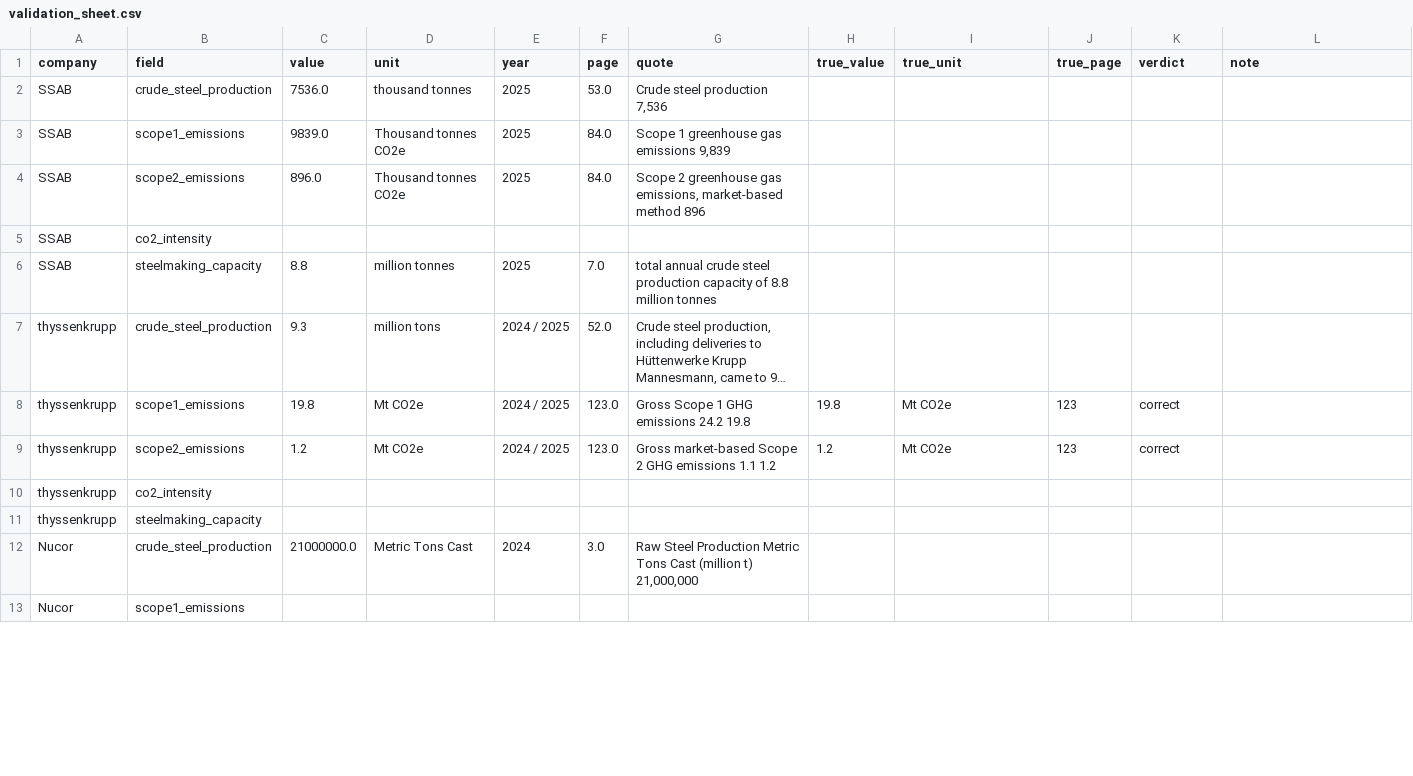
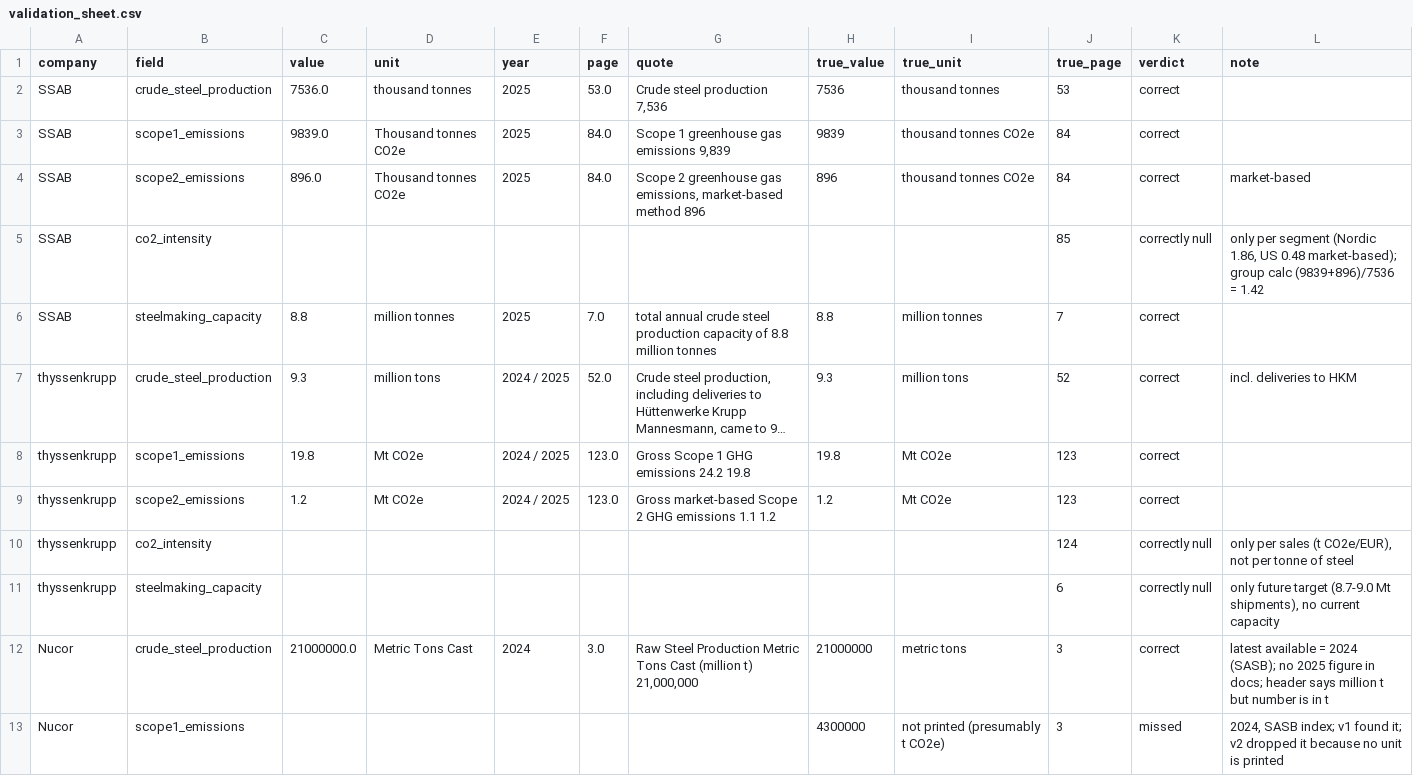
Before and after one commit to gauranggpandit/steel-decarbonisation-benchmark, a CSV file: data/extracted/validation_sheet.csv, drawn as a sheet; only a part is shown; long unchanged cells end in …; removed rows and columns are numbered as before the commit, all else as after; the diff covers the shown part only; the diff names each change by its address in the sheet, - before the commit and + after, or states it on an @@ line.

Commit message:
Validation complete: v1 73% -> v2 93% accuracy on 15 hand-checked fields

```diff
--- a/data/extracted/validation_sheet.csv
+++ b/data/extracted/validation_sheet.csv
-H2 (true_value): (empty)
+H2 (true_value): 7536
-I2 (true_unit): (empty)
+I2 (true_unit): thousand tonnes
-J2 (true_page): (empty)
+J2 (true_page): 53
-K2:K4 (verdict): (empty)
+K2:K4 (verdict): correct
-H3 (true_value): (empty)
+H3 (true_value): 9839
-I3:I4 (true_unit): (empty)
+I3:I4 (true_unit): thousand tonnes CO2e
-J3:J4 (true_page): (empty)
+J3:J4 (true_page): 84
-H4 (true_value): (empty)
+H4 (true_value): 896
-L4 (note): (empty)
+L4 (note): market-based
-J5 (true_page): (empty)
+J5 (true_page): 85
-K5 (verdict): (empty)
+K5 (verdict): correctly null
-L5 (note): (empty)
+L5 (note): only per segment (Nordic 1.86, US 0.48 market-based); group calc (9839+896)/7536 = 1.42
-H6 (true_value): (empty)
+H6 (true_value): 8.8
-I6 (true_unit): (empty)
+I6 (true_unit): million tonnes
-J6 (true_page): (empty)
+J6 (true_page): 7
-K6:K7 (verdict): (empty)
+K6:K7 (verdict): correct
-H7 (true_value): (empty)
+H7 (true_value): 9.3
-I7 (true_unit): (empty)
+I7 (true_unit): million tons
-J7 (true_page): (empty)
+J7 (true_page): 52
-L7 (note): (empty)
+L7 (note): incl. deliveries to HKM
-J10 (true_page): (empty)
+J10 (true_page): 124
-K10:K11 (verdict): (empty)
+K10:K11 (verdict): correctly null
-L10 (note): (empty)
+L10 (note): only per sales (t CO2e/EUR), not per tonne of steel
-J11 (true_page): (empty)
+J11 (true_page): 6
-L11 (note): (empty)
+L11 (note): only future target (8.7-9.0 Mt shipments), no current capacity
-H12 (true_value): (empty)
+H12 (true_value): 21000000
-I12 (true_unit): (empty)
+I12 (true_unit): metric tons
-J12 (true_page): (empty)
+J12 (true_page): 3
-K12 (verdict): (empty)
+K12 (verdict): correct
-L12 (note): (empty)
+L12 (note): latest available = 2024 (SASB); no 2025 figure in docs; header says million t but number is in t
-row 13: Nucor | scope1_emissions
+row 13: Nucor | scope1_emissions |  |  |  |  |  | 4300000 | not printed (presumably t CO2e) | 3 | missed | 2024, SASB index; v1 found it; v2 dropped it because no unit is printed
```
Also changed, not shown: 7 edited cells elsewhere in this file, 2 other files.
